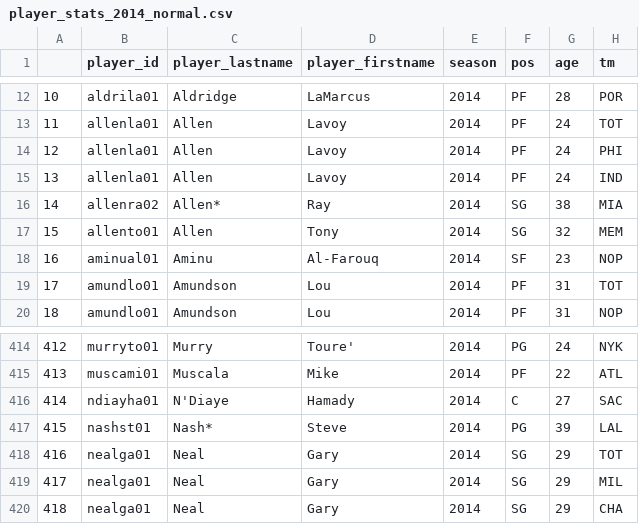
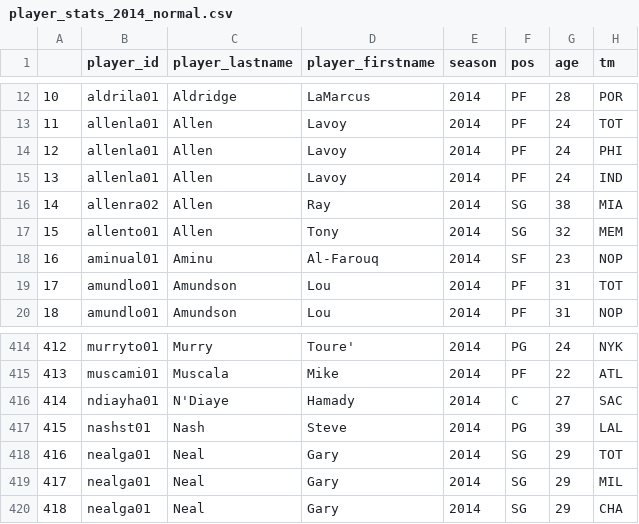
Before and after one commit to jarred104/ETL_NBA_Project, a CSV file: player_stats_2014_normal.csv, drawn as a sheet; only a part is shown, gaps mark what is left out; the diff names each change by its address in the sheet, - before the commit and + after, or states it on an @@ line.

Commit message:
Added diagram, schema, and 2014 normalized

```diff
--- a/player_stats_2014_normal.csv
+++ b/player_stats_2014_normal.csv
-C16 (player_lastname): Allen*
+C16 (player_lastname): Allen
-C417 (player_lastname): Nash*
+C417 (player_lastname): Nash
```
Also changed, not shown: 2 other files.
